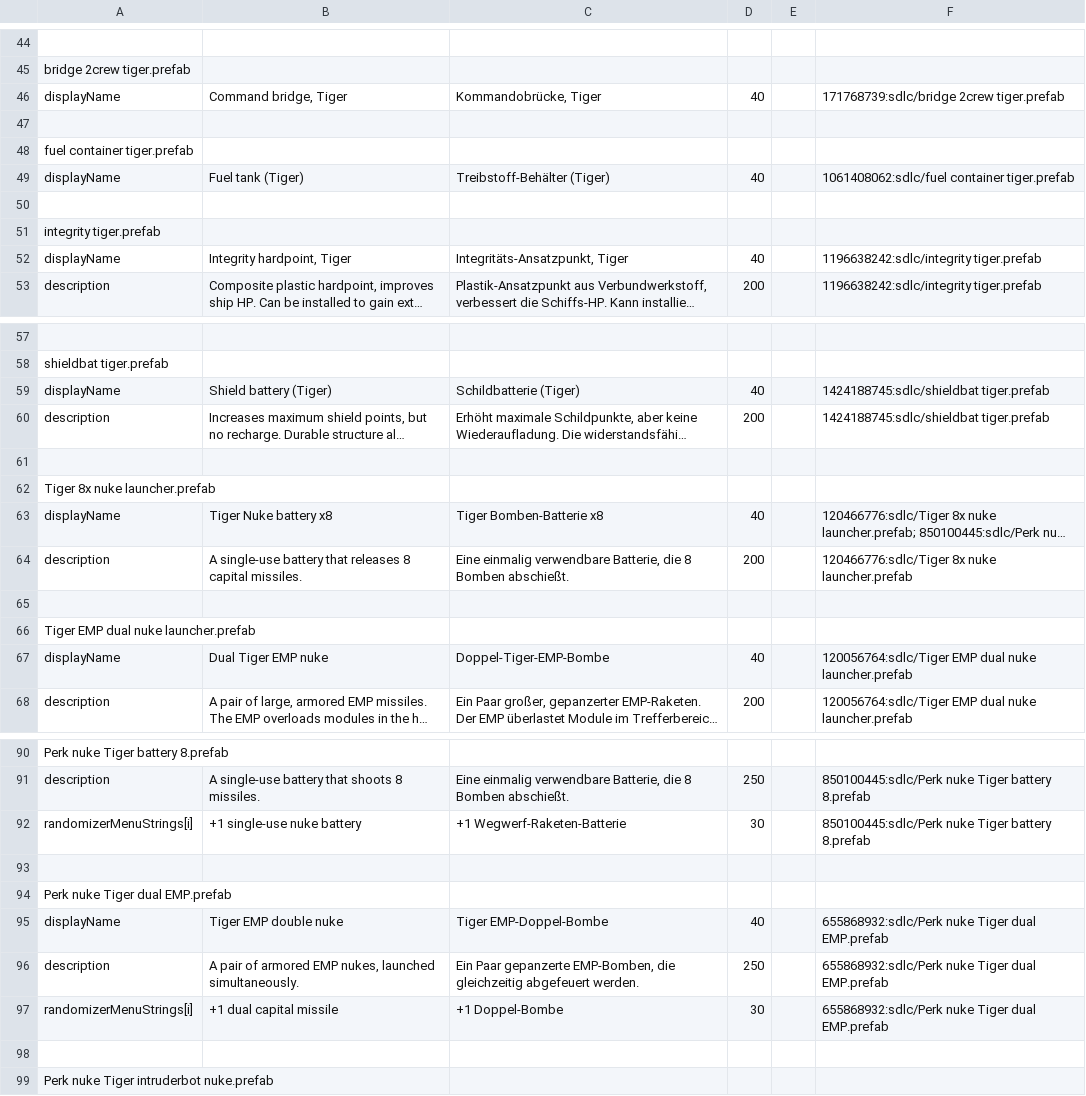
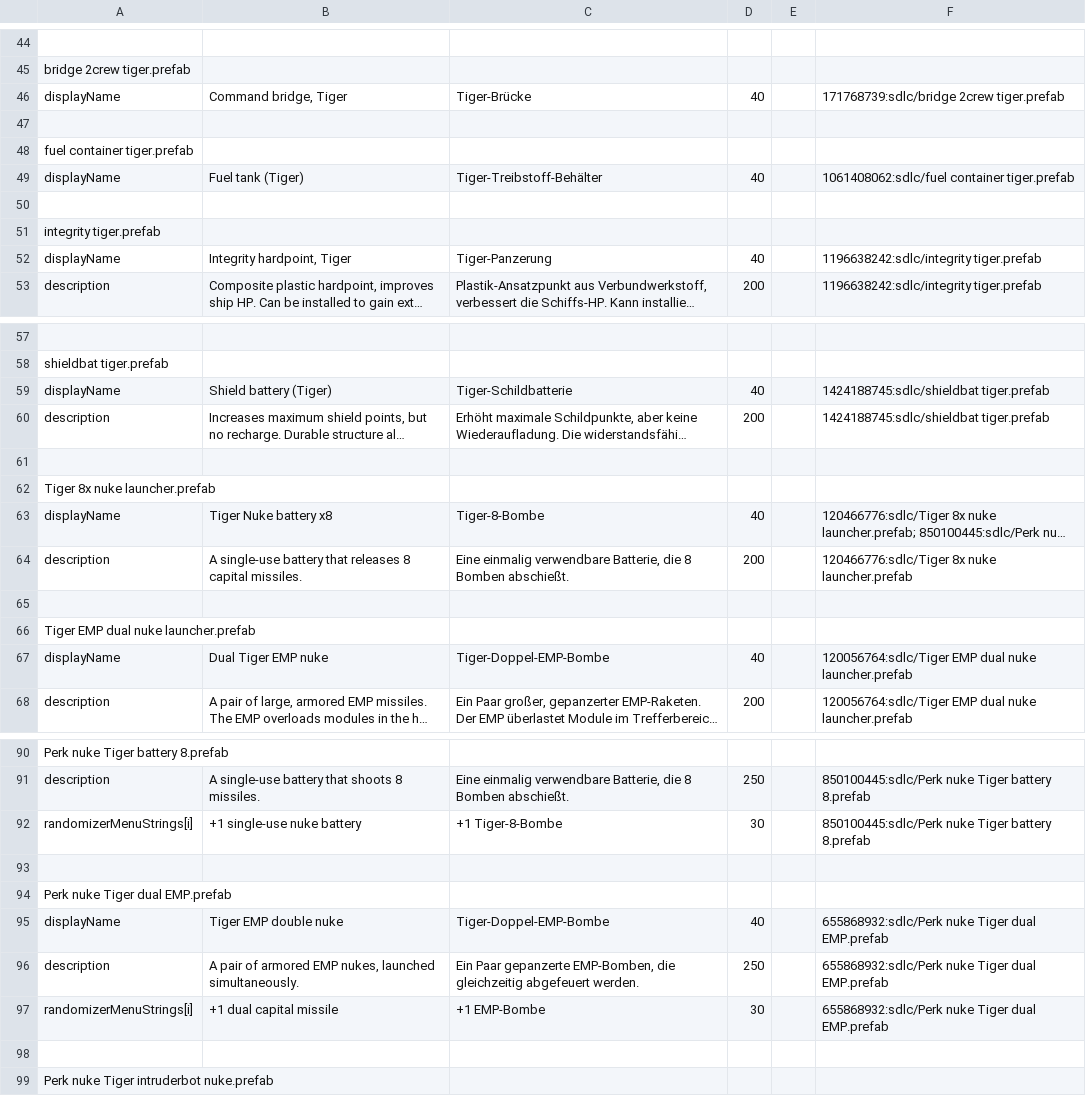
Before and after one commit to Duke-M-commits/Translation_ShortestTripToEarth_German, a TSV file: localization_sdlc.tsv, drawn as a sheet; only a part is shown, gaps mark what is left out; long unchanged cells end in …; the diff covers the shown part only; the diff names each change by its address in the sheet, - before the commit and + after, or states it on an @@ line.

```diff
--- a/localization_sdlc.tsv
+++ b/localization_sdlc.tsv
-C46: Kommandobrücke, Tiger
+C46: Tiger-Brücke
-C49: Treibstoff-Behälter (Tiger)
+C49: Tiger-Treibstoff-Behälter
-C52: Integritäts-Ansatzpunkt, Tiger
+C52: Tiger-Panzerung
-C59: Schildbatterie (Tiger)
+C59: Tiger-Schildbatterie
-C63: Tiger Bomben-Batterie x8
+C63: Tiger-8-Bombe
-C67: Doppel-Tiger-EMP-Bombe
+C67: Tiger-Doppel-EMP-Bombe
-C92: +1 Wegwerf-Raketen-Batterie
+C92: +1 Tiger-8-Bombe
-C95: Tiger EMP-Doppel-Bombe
+C95: Tiger-Doppel-EMP-Bombe
-C97: +1 Doppel-Bombe
+C97: +1 EMP-Bombe
```
Also changed, not shown: 4 edited cells elsewhere in this file, 1 other file.
